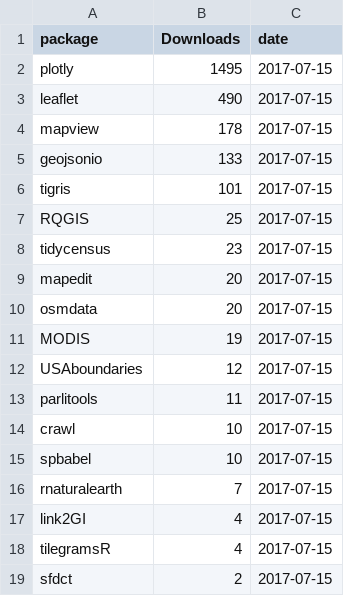
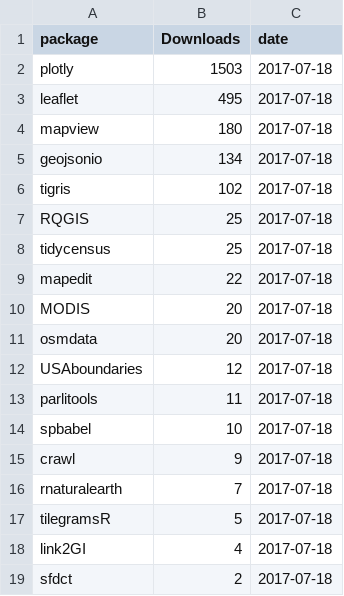
Before and after one commit to geocompx/geocompr, a CSV file: extdata/top_dls.csv, drawn as a sheet.

```diff
--- a/extdata/top_dls.csv
+++ b/extdata/top_dls.csv
@@ -1,19 +1,19 @@
 package,Downloads,date
-plotly,1495,2017-07-15
-leaflet,490,2017-07-15
-mapview,178,2017-07-15
-geojsonio,133,2017-07-15
-tigris,101,2017-07-15
-RQGIS,25,2017-07-15
-tidycensus,23,2017-07-15
-mapedit,20,2017-07-15
-osmdata,20,2017-07-15
-MODIS,19,2017-07-15
-USAboundaries,12,2017-07-15
-parlitools,11,2017-07-15
-crawl,10,2017-07-15
-spbabel,10,2017-07-15
-rnaturalearth,7,2017-07-15
-link2GI,4,2017-07-15
-tilegramsR,4,2017-07-15
-sfdct,2,2017-07-15
+plotly,1503,2017-07-18
+leaflet,495,2017-07-18
+mapview,180,2017-07-18
+geojsonio,134,2017-07-18
+tigris,102,2017-07-18
+RQGIS,25,2017-07-18
+tidycensus,25,2017-07-18
+mapedit,22,2017-07-18
+MODIS,20,2017-07-18
+osmdata,20,2017-07-18
+USAboundaries,12,2017-07-18
+parlitools,11,2017-07-18
+spbabel,10,2017-07-18
+crawl,9,2017-07-18
+rnaturalearth,7,2017-07-18
+tilegramsR,5,2017-07-18
+link2GI,4,2017-07-18
+sfdct,2,2017-07-18
```
Also changed, not shown: extdata/package_list.csv, 6 other files.
